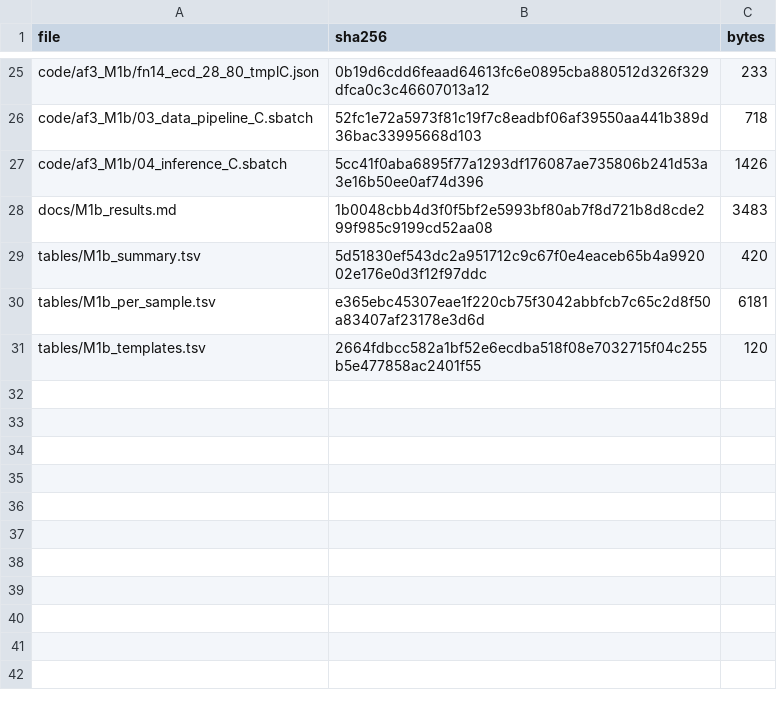
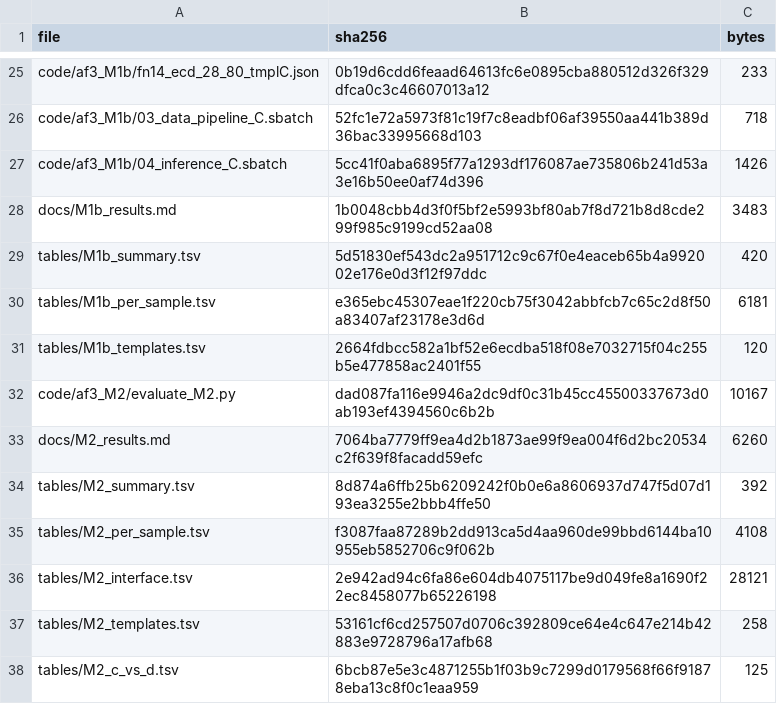
Before and after one commit to leezx/TWEAKR-manuscript, a TSV file: analyses/2026-11-03_tweakr-fn14-structure/manifests/outputs.tsv, drawn as a sheet; only a part is shown, gaps mark what is left out.

```diff
--- a/analyses/2026-11-03_tweakr-fn14-structure/manifests/outputs.tsv
+++ b/analyses/2026-11-03_tweakr-fn14-structure/manifests/outputs.tsv
@@ -31 +31,8 @@ tables/M1b_per_sample.tsv	e365ebc45307eae1f220cb75f3042abbfcb7c65c2d8f50a83407af
 tables/M1b_templates.tsv	2664fdbcc582a1bf52e6ecdba518f08e7032715f04c255b5e477858ac2401f55	120
+code/af3_M2/evaluate_M2.py	dad087fa116e9946a2dc9df0c31b45cc45500337673d0ab193ef4394560c6b2b	10167
+docs/M2_results.md	7064ba7779ff9ea4d2b1873ae99f9ea004f6d2bc20534c2f639f8facadd59efc	6260
+tables/M2_summary.tsv	8d874a6ffb25b6209242f0b0e6a8606937d747f5d07d193ea3255e2bbb4ffe50	392
+tables/M2_per_sample.tsv	f3087faa87289b2dd913ca5d4aa960de99bbd6144ba10955eb5852706c9f062b	4108
+tables/M2_interface.tsv	2e942ad94c6fa86e604db4075117be9d049fe8a1690f22ec8458077b65226198	28121
+tables/M2_templates.tsv	53161cf6cd257507d0706c392809ce64e4c647e214b42883e9728796a17afb68	258
+tables/M2_c_vs_d.tsv	6bcb87e5e3c4871255b1f03b9c7299d0179568f66f91878eba13c8f0c1eaa959	125
```
Also changed, not shown: analyses/2026-11-03_tweakr-fn14-structure/manifests/af3_M2_jobs.tsv, 9 other files.
